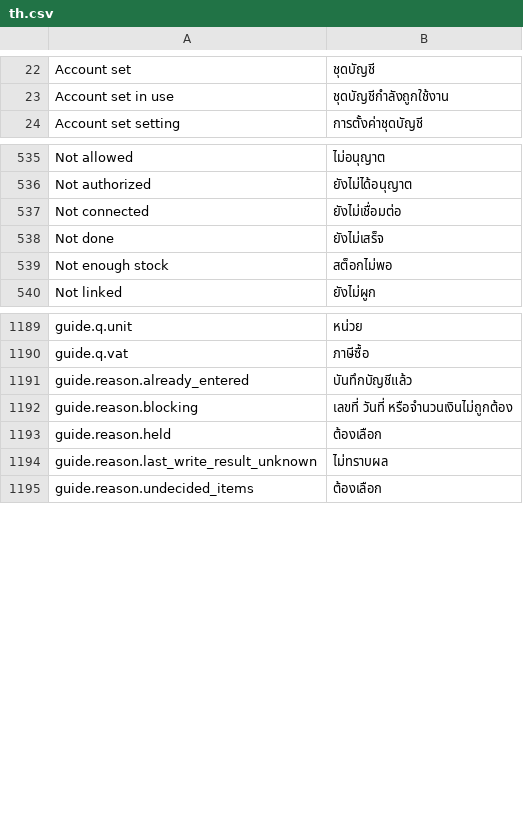
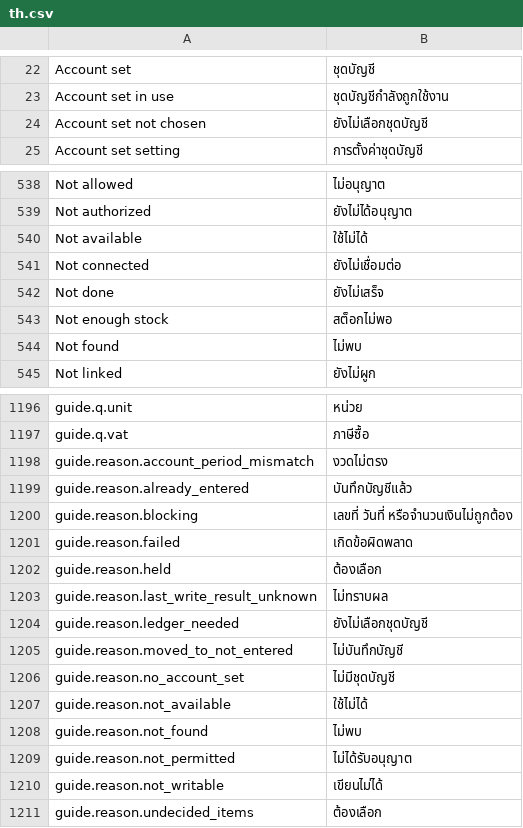
Before and after one commit to skin306152-star/pearnly, a CSV file: apps/pearnly_core/pearnly_core/translations/th.csv, drawn as a sheet; only a part is shown, gaps mark what is left out; the diff covers the shown part only; the diff names each change by its address in the sheet, - before the commit and + after, or states it on an @@ line.

Commit message:
fix: a CC guide that could not be done says why, not only not done: one shared reason table (assistant/guide/reasons.py, guide.reason.<code>) gives the text; the two confirm fallbacks in the guide engine carry reason_text (a product's frappe.throw message as written, else the code's sentence, else one general sentence), the error id stays in the Error Log only; result rows whose code had no words get them (not permitted, not found, not available, cannot be written, no account set, period mismatch, account set not chosen, skip, processing error, in four languages), and a run whose write plan was not made shows its reason above the rows; status words are unchanged

```diff
--- a/apps/pearnly_core/pearnly_core/translations/th.csv
+++ b/apps/pearnly_core/pearnly_core/translations/th.csv
+row 24: Account set not chosen | ยังไม่เลือกชุดบัญชี
+row 540: Not available | ใช้ไม่ได้
+row 544: Not found | ไม่พบ
+row 1198: guide.reason.account_period_mismatch | งวดไม่ตรง
+row 1201: guide.reason.failed | เกิดข้อผิดพลาด
+row 1204: guide.reason.ledger_needed | ยังไม่เลือกชุดบัญชี
+row 1205: guide.reason.moved_to_not_entered | ไม่บันทึกบัญชี
+row 1206: guide.reason.no_account_set | ไม่มีชุดบัญชี
+row 1207: guide.reason.not_available | ใช้ไม่ได้
+row 1208: guide.reason.not_found | ไม่พบ
+row 1209: guide.reason.not_permitted | ไม่ได้รับอนุญาต
+row 1210: guide.reason.not_writable | เขียนไม่ได้
```
Also changed, not shown: 4 added rows elsewhere in this file, apps/pearnly_core/pearnly_core/i18n/messages.tsv, apps/pearnly_core/pearnly_core/translations/en.csv, 9 other files.
